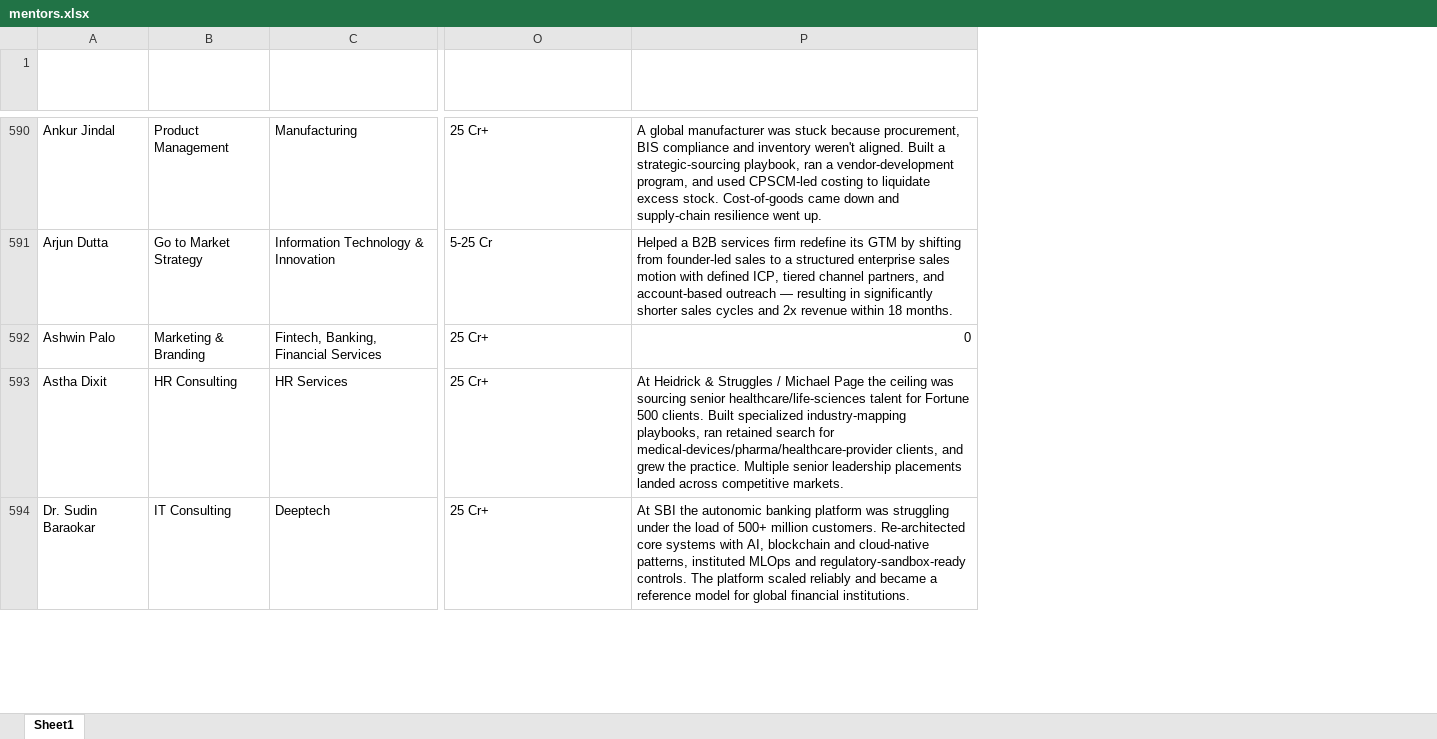
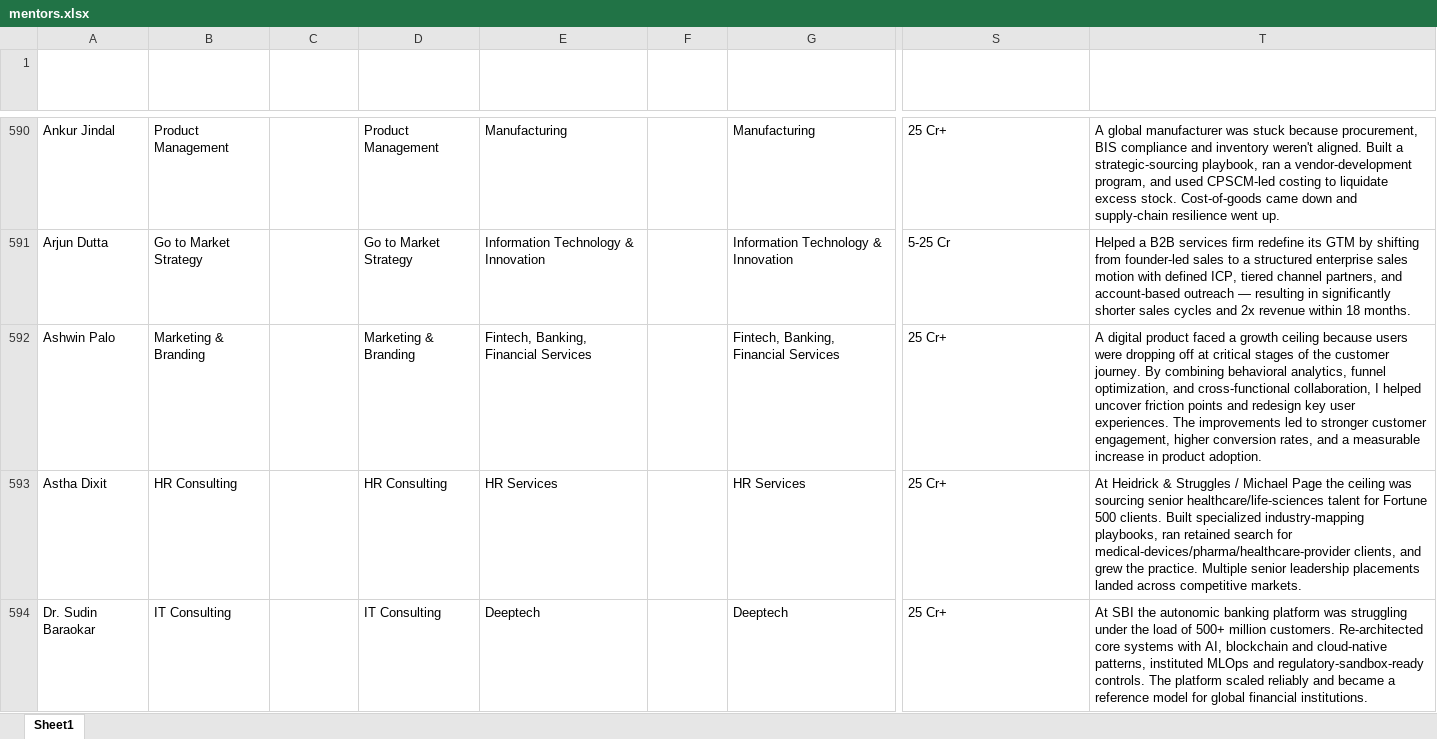
Before and after one commit to meenusaun/mentor-search-ai, an Excel workbook: mentors.xlsx, sheet Sheet1, drawn as a sheet; only a part is shown, gaps mark what is left out; values as stored, in another font and other column widths than the file's, no borders; table styles not drawn; addresses are those after the commit; the diff covers the shown part only; the diff names each change by its address in the sheet, - before the commit and + after, or states it on an @@ line.

Commit message:
Add files via upload

```diff
--- a/mentors.xlsx (sheet Sheet1)
+++ b/mentors.xlsx (sheet Sheet1)
+column B (p. Expertise), rows 590-594: Product Management | Go to Market Strategy | Marketing & Branding | HR Consulting | IT Consulting
+column C (S. Expertise), empty
+column E (p. Industry), rows 590-594: Manufacturing | Information Technology & Innovation | Fintech, Banking, Financial Services | HR Services | Deeptech
+column F (s. Industry), empty
-T592: 0
+T592: A digital product faced a growth ceiling because users were dropping off at critical stages of the customer journey. By combining behavioral analytics, funnel optimization, and cross-functional collaboration, I helped uncover friction points and redesign key user experiences. The improvements led to stronger customer engagement, higher conversion rates, and a measurable increase in product adoption.
```
Also changed, not shown: 5 added rows, 126 edited cells and cell formats elsewhere in this sheet, formulas that keep their value.
